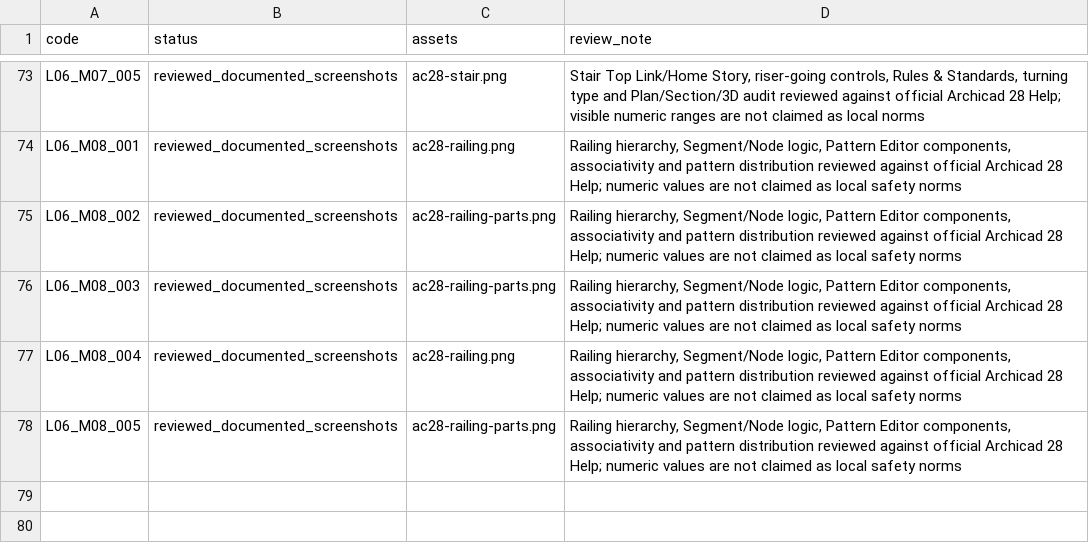
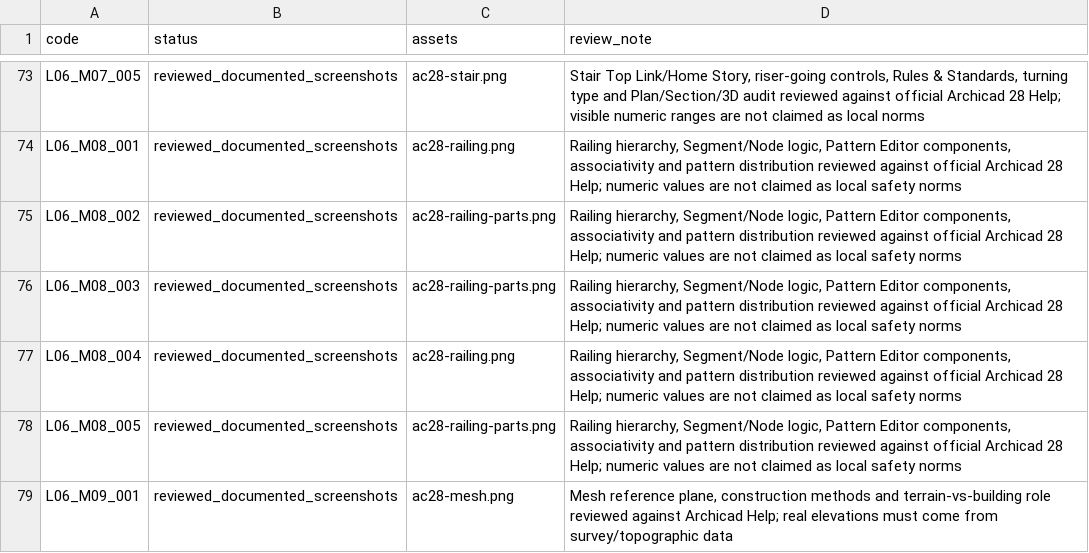
Before and after one commit to muxriddinelbegiyev2222-blip/archiproacademy, a CSV file: docs/SCREENSHOT_LESSON_REVIEW.csv, drawn as a sheet; only a part is shown, gaps mark what is left out; the diff names each change by its address in the sheet, - before the commit and + after, or states it on an @@ line.

Commit message:
Review Mesh terrain workflow with survey and slope visuals (300/680)

```diff
--- a/docs/SCREENSHOT_LESSON_REVIEW.csv
+++ b/docs/SCREENSHOT_LESSON_REVIEW.csv
+row 79: L06_M09_001 | reviewed_documented_screenshots | ac28-mesh.png | Mesh reference plane, construction methods and terrain-vs-building role reviewed against Archicad Help; real elevations must come from survey/topographic data
```
Also changed, not shown: docs/REALISTIC_LESSON_COVERAGE.csv, docs/VISUAL_LESSON_COVERAGE.csv, 4 other files.
